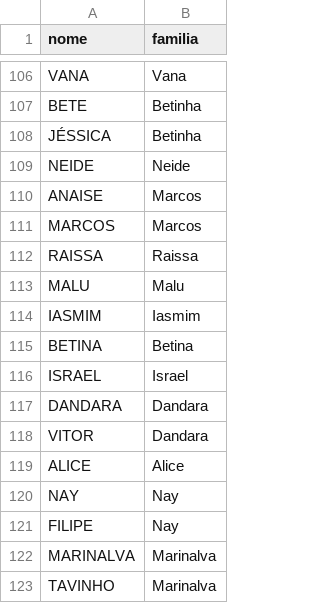
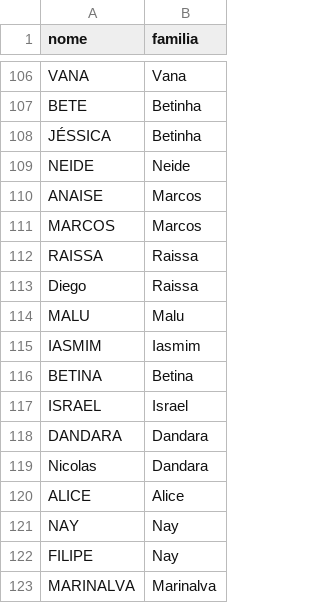
Before and after one commit to DarioLopes070/casamento-checkin, a CSV file: Convidados_casamento.csv, drawn as a sheet; only a part is shown, gaps mark what is left out; the shorter side is filled out with more unchanged rows; addresses are those after the commit; the diff names each change by its address in the sheet, - before the commit and + after, or states it on an @@ line.

Commit message:
alterando lista de convidados

```diff
--- a/Convidados_casamento.csv
+++ b/Convidados_casamento.csv
+row 113: Diego | Raissa
-A119 (nome): VITOR
+A119 (nome): Nicolas
```
